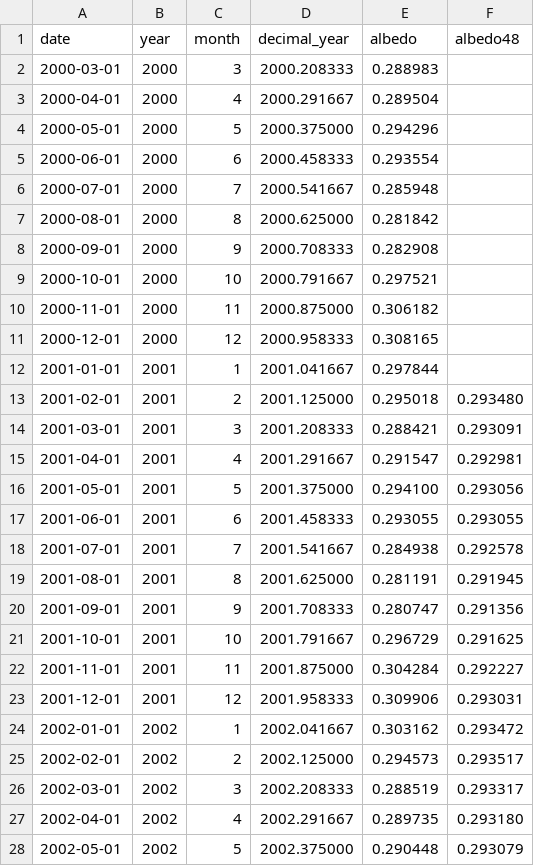
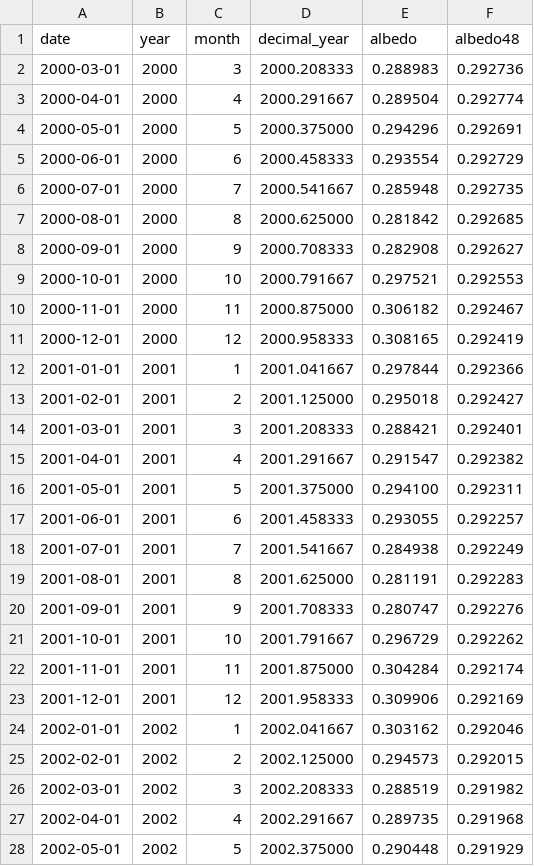
Before and after one commit to Boettcher1960/5_CO2_EEI_T, a CSV file: work/_CERES_albedo.csv, drawn as a sheet; only a part is shown; the diff covers the shown part only.

```diff
--- a/work/_CERES_albedo.csv
+++ b/work/_CERES_albedo.csv
@@ -1,28 +1,28 @@
 date,year,month,decimal_year,albedo,albedo48
-2000-03-01,2000,3,2000.208333,0.288983,
-2000-04-01,2000,4,2000.291667,0.289504,
-2000-05-01,2000,5,2000.375000,0.294296,
-2000-06-01,2000,6,2000.458333,0.293554,
-2000-07-01,2000,7,2000.541667,0.285948,
-2000-08-01,2000,8,2000.625000,0.281842,
-2000-09-01,2000,9,2000.708333,0.282908,
-2000-10-01,2000,10,2000.791667,0.297521,
-2000-11-01,2000,11,2000.875000,0.306182,
-2000-12-01,2000,12,2000.958333,0.308165,
-2001-01-01,2001,1,2001.041667,0.297844,
-2001-02-01,2001,2,2001.125000,0.295018,0.293480
-2001-03-01,2001,3,2001.208333,0.288421,0.293091
-2001-04-01,2001,4,2001.291667,0.291547,0.292981
-2001-05-01,2001,5,2001.375000,0.294100,0.293056
-2001-06-01,2001,6,2001.458333,0.293055,0.293055
-2001-07-01,2001,7,2001.541667,0.284938,0.292578
-2001-08-01,2001,8,2001.625000,0.281191,0.291945
-2001-09-01,2001,9,2001.708333,0.280747,0.291356
-2001-10-01,2001,10,2001.791667,0.296729,0.291625
-2001-11-01,2001,11,2001.875000,0.304284,0.292227
-2001-12-01,2001,12,2001.958333,0.309906,0.293031
-2002-01-01,2002,1,2002.041667,0.303162,0.293472
-2002-02-01,2002,2,2002.125000,0.294573,0.293517
-2002-03-01,2002,3,2002.208333,0.288519,0.293317
-2002-04-01,2002,4,2002.291667,0.289735,0.293180
-2002-05-01,2002,5,2002.375000,0.290448,0.293079
+2000-03-01,2000,3,2000.208333,0.288983,0.292736
+2000-04-01,2000,4,2000.291667,0.289504,0.292774
+2000-05-01,2000,5,2000.375000,0.294296,0.292691
+2000-06-01,2000,6,2000.458333,0.293554,0.292729
+2000-07-01,2000,7,2000.541667,0.285948,0.292735
+2000-08-01,2000,8,2000.625000,0.281842,0.292685
+2000-09-01,2000,9,2000.708333,0.282908,0.292627
+2000-10-01,2000,10,2000.791667,0.297521,0.292553
+2000-11-01,2000,11,2000.875000,0.306182,0.292467
+2000-12-01,2000,12,2000.958333,0.308165,0.292419
+2001-01-01,2001,1,2001.041667,0.297844,0.292366
+2001-02-01,2001,2,2001.125000,0.295018,0.292427
+2001-03-01,2001,3,2001.208333,0.288421,0.292401
+2001-04-01,2001,4,2001.291667,0.291547,0.292382
+2001-05-01,2001,5,2001.375000,0.294100,0.292311
+2001-06-01,2001,6,2001.458333,0.293055,0.292257
+2001-07-01,2001,7,2001.541667,0.284938,0.292249
+2001-08-01,2001,8,2001.625000,0.281191,0.292283
+2001-09-01,2001,9,2001.708333,0.280747,0.292276
+2001-10-01,2001,10,2001.791667,0.296729,0.292262
+2001-11-01,2001,11,2001.875000,0.304284,0.292174
+2001-12-01,2001,12,2001.958333,0.309906,0.292169
+2002-01-01,2002,1,2002.041667,0.303162,0.292046
+2002-02-01,2002,2,2002.125000,0.294573,0.292015
+2002-03-01,2002,3,2002.208333,0.288519,0.291982
+2002-04-01,2002,4,2002.291667,0.289735,0.291968
+2002-05-01,2002,5,2002.375000,0.290448,0.291929
```
Also changed, not shown: 25 edited cells elsewhere in this file, 8 other files.
